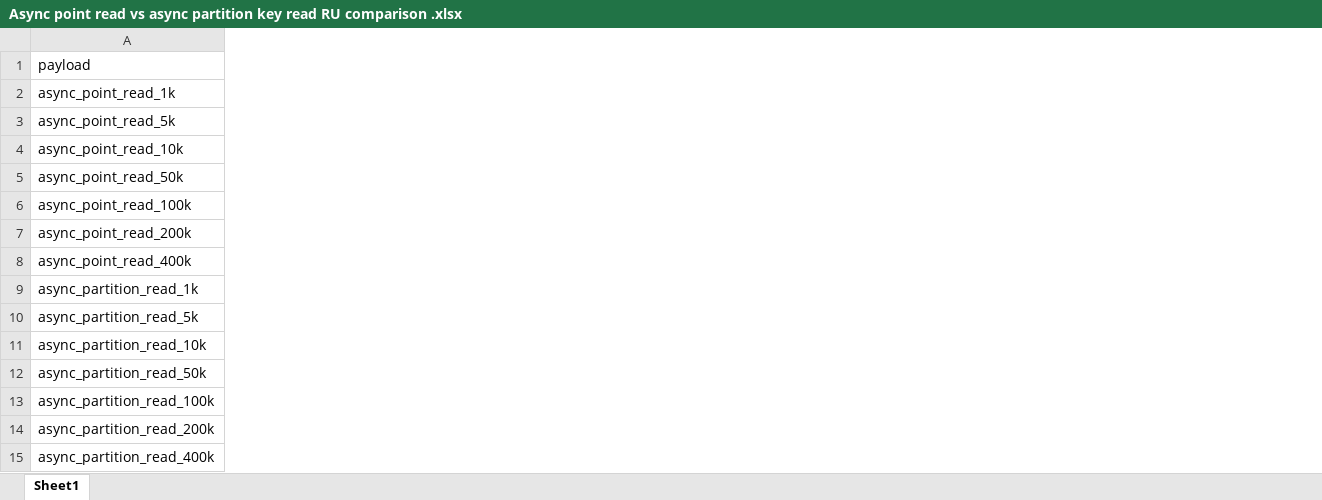
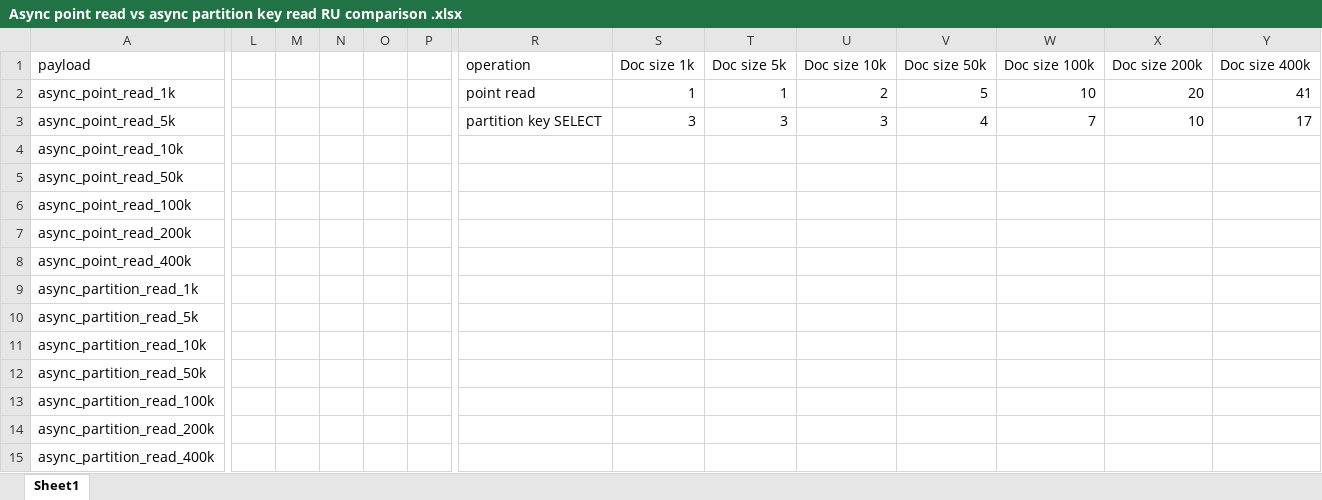
Before and after one commit to deepub/CosmosSQLCalipers, an Excel workbook: output/analysis/session_consistency_06212020/Async point read vs async partition key read RU comparison .xlsx, sheet Sheet1, drawn as a sheet; only a part is shown, gaps mark what is left out; values as stored, in another font and other column widths than the file's, no borders; charts and pictures not drawn; the diff covers the shown part only; the diff names each change by its address in the sheet, - before the commit and + after, or states it on an @@ line.

```diff
--- a/output/analysis/session_consistency_06212020/Async point read vs async partition key read RU comparison .xlsx (sheet Sheet1)
+++ b/output/analysis/session_consistency_06212020/Async point read vs async partition key read RU comparison .xlsx (sheet Sheet1)
+column L, empty
+column M, empty
+column N, empty
+column O, empty
+column P, empty
+column R (operation), rows 2-3: point read | partition key SELECT
+column S (Doc size 1k), rows 2-3: 1 | 3
+column T (Doc size 5k), rows 2-3: 1 | 3
+column U (Doc size 10k), rows 2-3: 2 | 3
+column V (Doc size 50k), rows 2-3: 5 | 4
+column W (Doc size 100k), rows 2-3: 10 | 7
+column X (Doc size 200k), rows 2-3: 20 | 10
+column Y (Doc size 400k), rows 2-3: 41 | 17
```
Also changed, not shown: 1 added column elsewhere in this sheet, charts or pictures, 2 other files.
